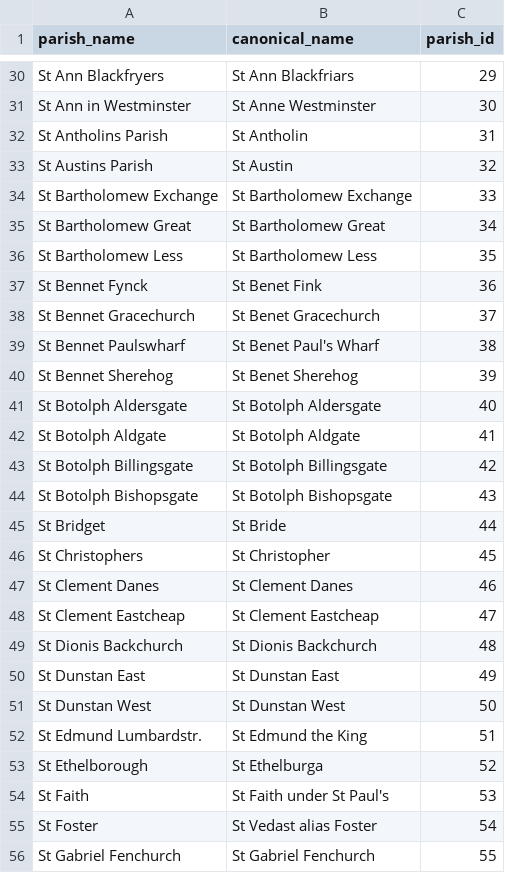
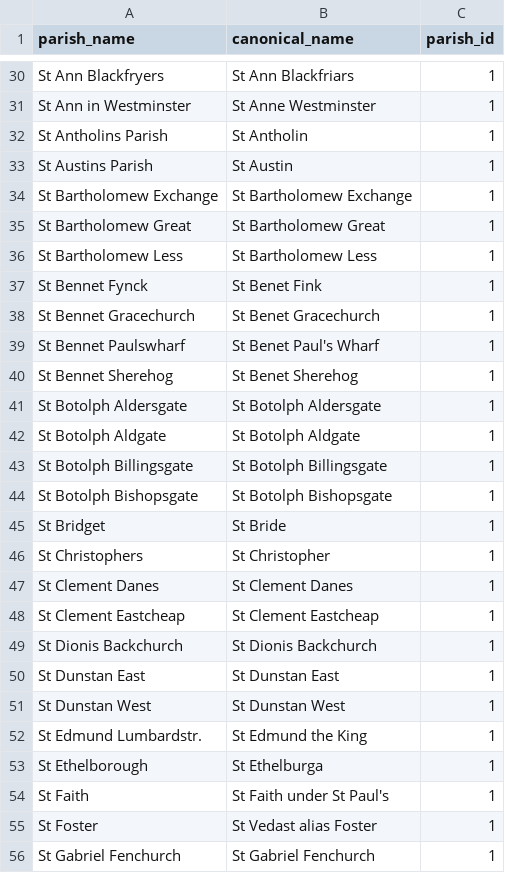
Before and after one commit to chnm/bom, a CSV file: bom-processing/scripts/bomr/data/parishes_unique.csv, drawn as a sheet; only a part is shown, gaps mark what is left out; the diff covers the shown part only; the diff names each change by its address in the sheet, - before the commit and + after, or states it on an @@ line.

```diff
--- a/bom-processing/scripts/bomr/data/parishes_unique.csv
+++ b/bom-processing/scripts/bomr/data/parishes_unique.csv
-C30 (parish_id): 29
+C30 (parish_id): 1
-C31 (parish_id): 30
+C31 (parish_id): 1
-C32 (parish_id): 31
+C32 (parish_id): 1
-C33 (parish_id): 32
+C33 (parish_id): 1
-C34 (parish_id): 33
+C34 (parish_id): 1
-C35 (parish_id): 34
+C35 (parish_id): 1
-C36 (parish_id): 35
+C36 (parish_id): 1
-C37 (parish_id): 36
+C37 (parish_id): 1
-C38 (parish_id): 37
+C38 (parish_id): 1
-C39 (parish_id): 38
+C39 (parish_id): 1
-C40 (parish_id): 39
+C40 (parish_id): 1
-C41 (parish_id): 40
+C41 (parish_id): 1
-C42 (parish_id): 41
+C42 (parish_id): 1
-C43 (parish_id): 42
+C43 (parish_id): 1
-C44 (parish_id): 43
+C44 (parish_id): 1
-C45 (parish_id): 44
+C45 (parish_id): 1
-C46 (parish_id): 45
+C46 (parish_id): 1
-C47 (parish_id): 46
+C47 (parish_id): 1
-C48 (parish_id): 47
+C48 (parish_id): 1
-C49 (parish_id): 48
+C49 (parish_id): 1
-C50 (parish_id): 49
+C50 (parish_id): 1
-C51 (parish_id): 50
+C51 (parish_id): 1
-C52 (parish_id): 51
+C52 (parish_id): 1
-C53 (parish_id): 52
+C53 (parish_id): 1
-C54 (parish_id): 53
+C54 (parish_id): 1
-C55 (parish_id): 54
+C55 (parish_id): 1
-C56 (parish_id): 55
+C56 (parish_id): 1
```
Also changed, not shown: 126 edited cells elsewhere in this file, 3 other files.
